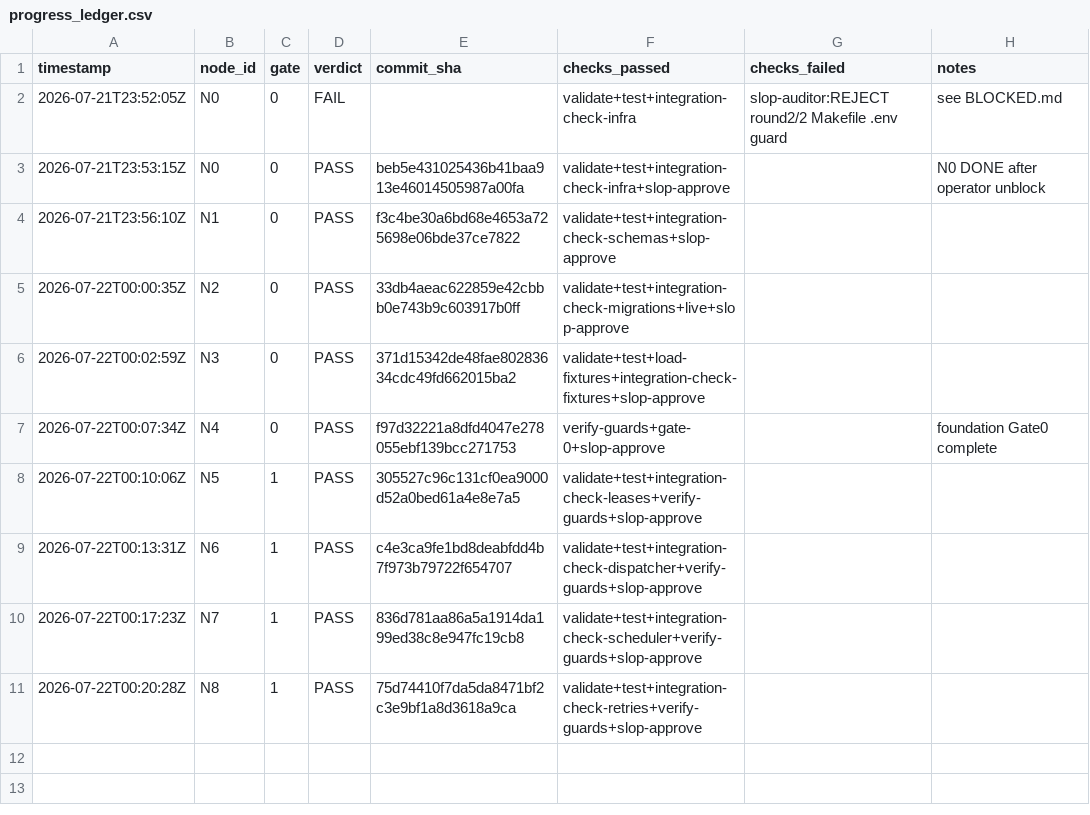
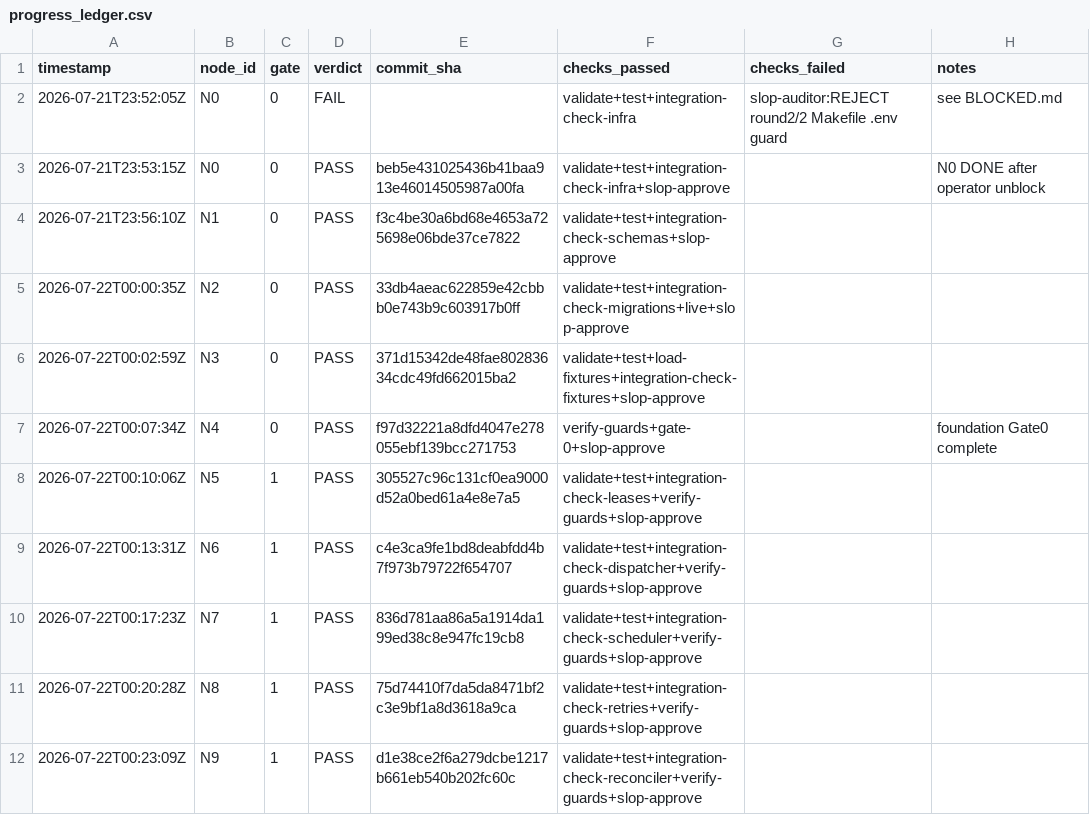
Before and after one commit to Kingsley-Cyber/trail-signal-os, a CSV file: progress_ledger.csv, drawn as a sheet.

```diff
--- a/progress_ledger.csv
+++ b/progress_ledger.csv
@@ -11 +11,2 @@ timestamp,node_id,gate,verdict,commit_sha,checks_passed,checks_failed,notes
 2026-07-22T00:20:28Z,N8,1,PASS,75d74410f7da5da8471bf2c3e9bf1a8d3618a9ca,validate+test+integration-check-retries+verify-guards+slop-approve,,
+2026-07-22T00:23:09Z,N9,1,PASS,d1e38ce2f6a279dcbe1217b661eb540b202fc60c,validate+test+integration-check-reconciler+verify-guards+slop-approve,,
```
Also changed, not shown: 11 other files.
